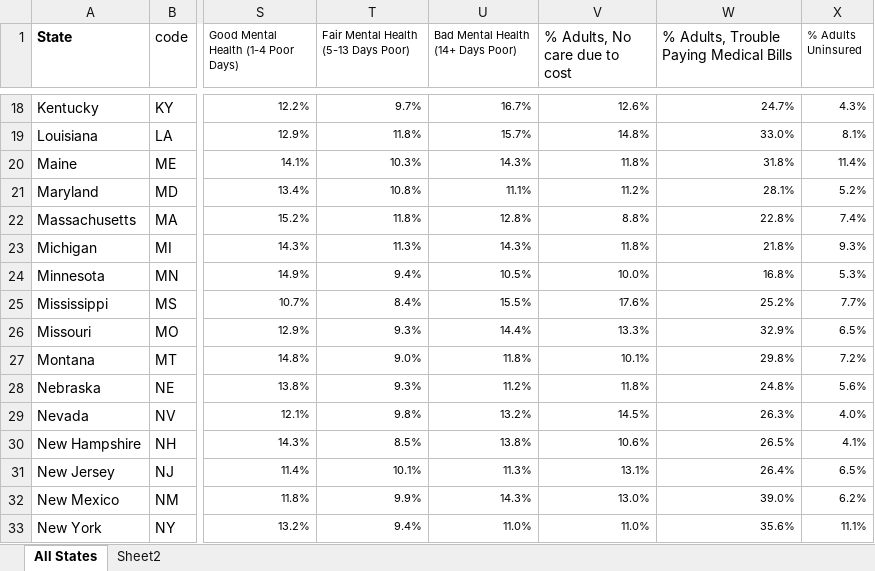
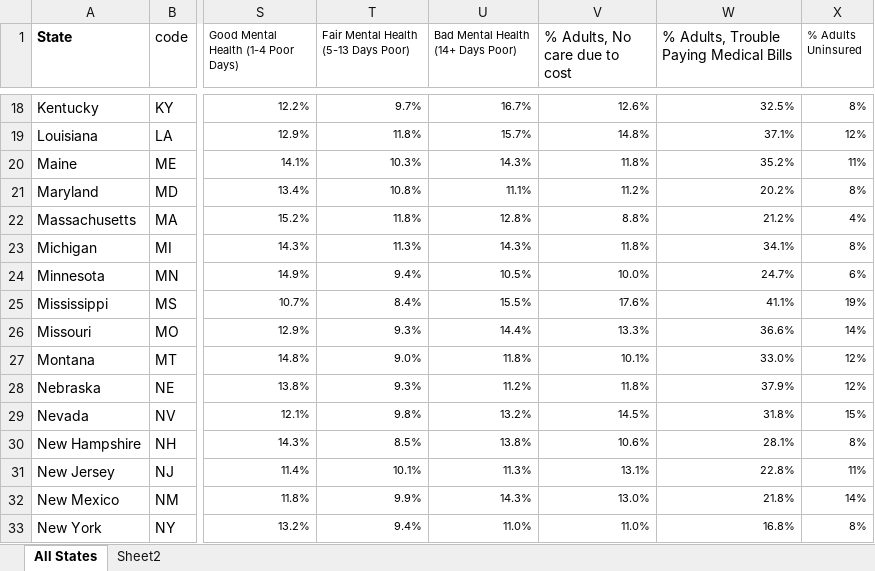
Before and after one commit to jilluthoff/Analyzing-Medicare-Expansion, an Excel workbook: data2/All States All Data Collected.xlsx, sheet All States, drawn as a sheet; only a part is shown, gaps mark what is left out; values as stored, in another font and other column widths than the file's, no borders; the diff covers the shown part only; the diff names each change by its address in the sheet, - before the commit and + after, or states it on an @@ line.

```diff
--- a/data2/All States All Data Collected.xlsx (sheet All States)
+++ b/data2/All States All Data Collected.xlsx (sheet All States)
-W18: 24.7%
+W18: 32.5%
-X18 (% Adults Uninsured): 4.3%
+X18 (% Adults Uninsured): 8%
-W19: 33.0%
+W19: 37.1%
-X19 (% Adults Uninsured): 8.1%
+X19 (% Adults Uninsured): 12%
-W20: 31.8%
+W20: 35.2%
-X20 (% Adults Uninsured): 11.4%
+X20 (% Adults Uninsured): 11%
-W21: 28.1%
+W21: 20.2%
-X21 (% Adults Uninsured): 5.2%
+X21 (% Adults Uninsured): 8%
-W22: 22.8%
+W22: 21.2%
-X22 (% Adults Uninsured): 7.4%
+X22 (% Adults Uninsured): 4%
-W23: 21.8%
+W23: 34.1%
-X23 (% Adults Uninsured): 9.3%
+X23 (% Adults Uninsured): 8%
-W24: 16.8%
+W24: 24.7%
-X24 (% Adults Uninsured): 5.3%
+X24 (% Adults Uninsured): 6%
-W25: 25.2%
+W25: 41.1%
-X25 (% Adults Uninsured): 7.7%
+X25 (% Adults Uninsured): 19%
-W26: 32.9%
+W26: 36.6%
-X26 (% Adults Uninsured): 6.5%
+X26 (% Adults Uninsured): 14%
-W27: 29.8%
+W27: 33.0%
-X27 (% Adults Uninsured): 7.2%
+X27 (% Adults Uninsured): 12%
-W28: 24.8%
+W28: 37.9%
-X28 (% Adults Uninsured): 5.6%
+X28 (% Adults Uninsured): 12%
-W29: 26.3%
+W29: 31.8%
-X29 (% Adults Uninsured): 4.0%
+X29 (% Adults Uninsured): 15%
-W30: 26.5%
+W30: 28.1%
-X30 (% Adults Uninsured): 4.1%
+X30 (% Adults Uninsured): 8%
-W31: 26.4%
+W31: 22.8%
-X31 (% Adults Uninsured): 6.5%
+X31 (% Adults Uninsured): 11%
-W32: 39.0%
+W32: 21.8%
-X32 (% Adults Uninsured): 6.2%
+X32 (% Adults Uninsured): 14%
-W33: 35.6%
+W33: 16.8%
-X33 (% Adults Uninsured): 11.1%
+X33 (% Adults Uninsured): 8%
```
Also changed, not shown: 1 added row and 65 edited cells elsewhere in this sheet, 11 other files.
